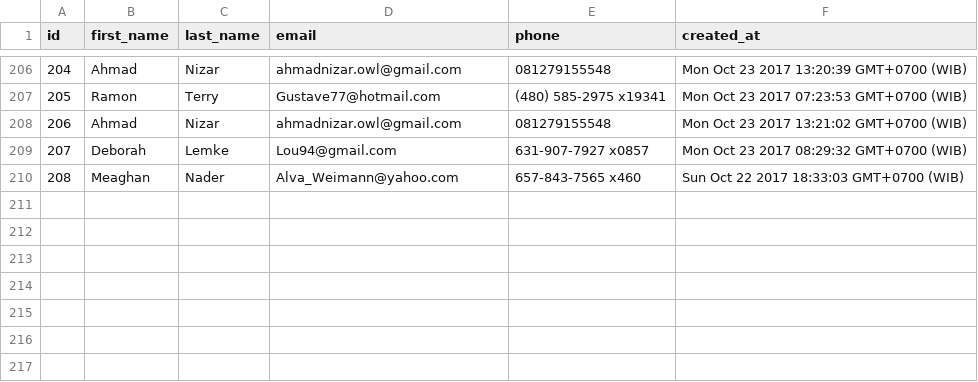
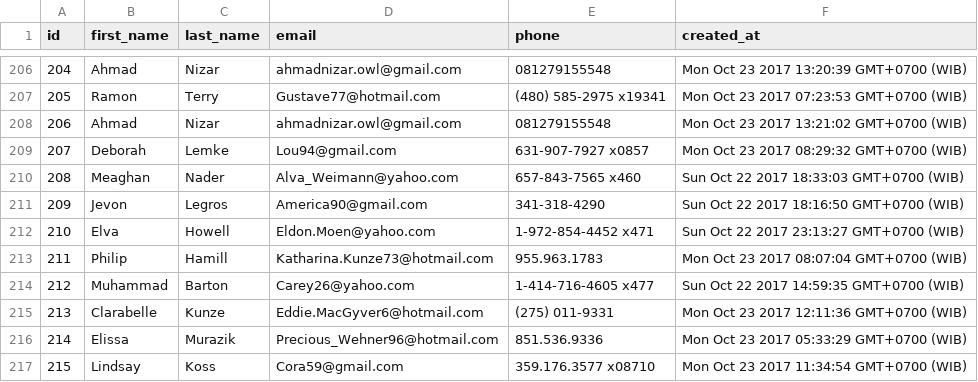
Before and after one commit to miracle-fox-2017/parsing-data-1, a CSV file: people.csv, drawn as a sheet; only a part is shown, gaps mark what is left out; the diff names each change by its address in the sheet, - before the commit and + after, or states it on an @@ line.

Commit message:
using getter to get amount of data

```diff
--- a/people.csv
+++ b/people.csv
+row 211: 209 | Jevon | Legros | America90@gmail.com | 341-318-4290 | Sun Oct 22 2017 18:16:50 GMT+0700 (WIB)
+row 212: 210 | Elva | Howell | Eldon.Moen@yahoo.com | 1-972-854-4452 x471 | Sun Oct 22 2017 23:13:27 GMT+0700 (WIB)
+row 213: 211 | Philip | Hamill | Katharina.Kunze73@hotmail.com | 955.963.1783 | Mon Oct 23 2017 08:07:04 GMT+0700 (WIB)
+row 214: 212 | Muhammad | Barton | Carey26@yahoo.com | 1-414-716-4605 x477 | Sun Oct 22 2017 14:59:35 GMT+0700 (WIB)
+row 215: 213 | Clarabelle | Kunze | Eddie.MacGyver6@hotmail.com | (275) 011-9331 | Mon Oct 23 2017 12:11:36 GMT+0700 (WIB)
+row 216: 214 | Elissa | Murazik | Precious_Wehner96@hotmail.com | 851.536.9336 | Mon Oct 23 2017 05:33:29 GMT+0700 (WIB)
+row 217: 215 | Lindsay | Koss | Cora59@gmail.com | 359.176.3577 x08710 | Mon Oct 23 2017 11:34:54 GMT+0700 (WIB)
```
Also changed, not shown: 1 other file.
